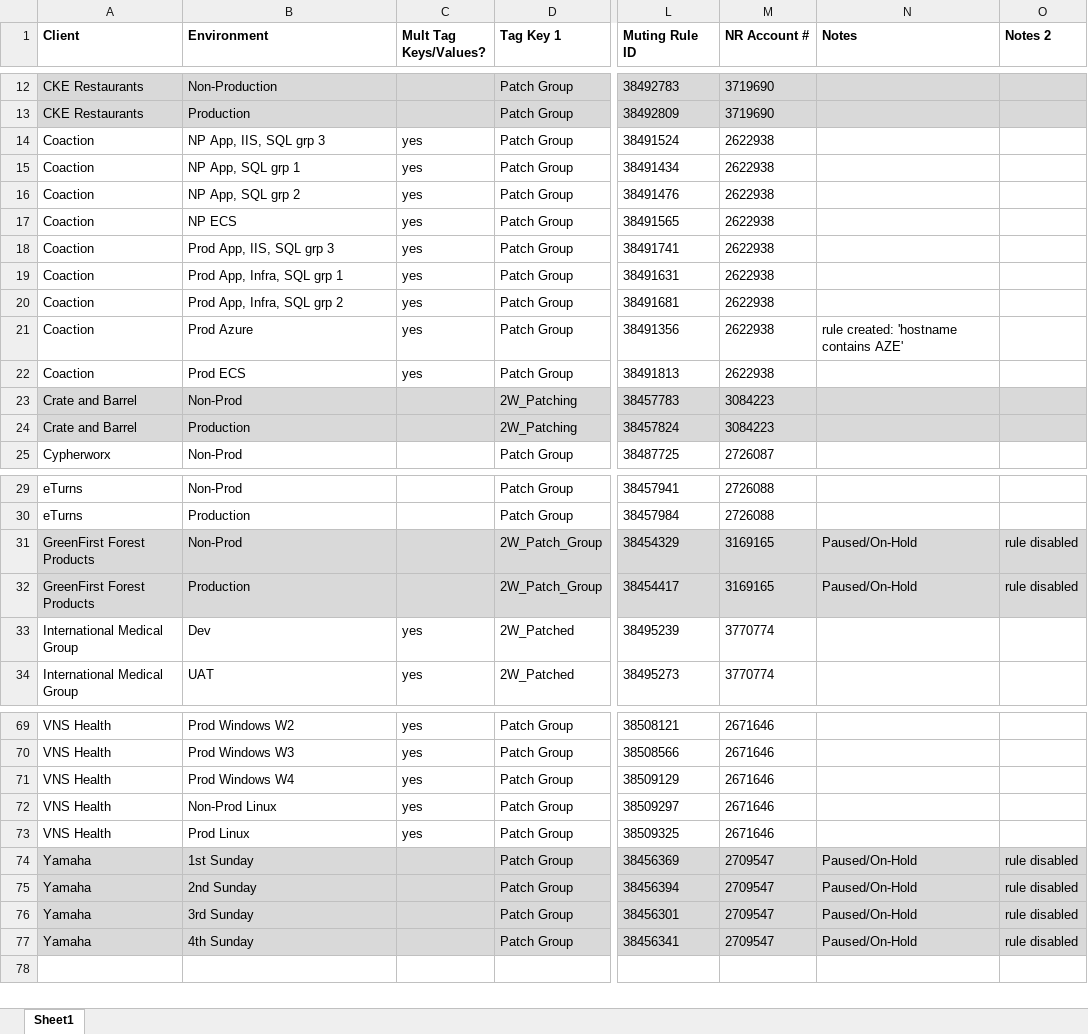
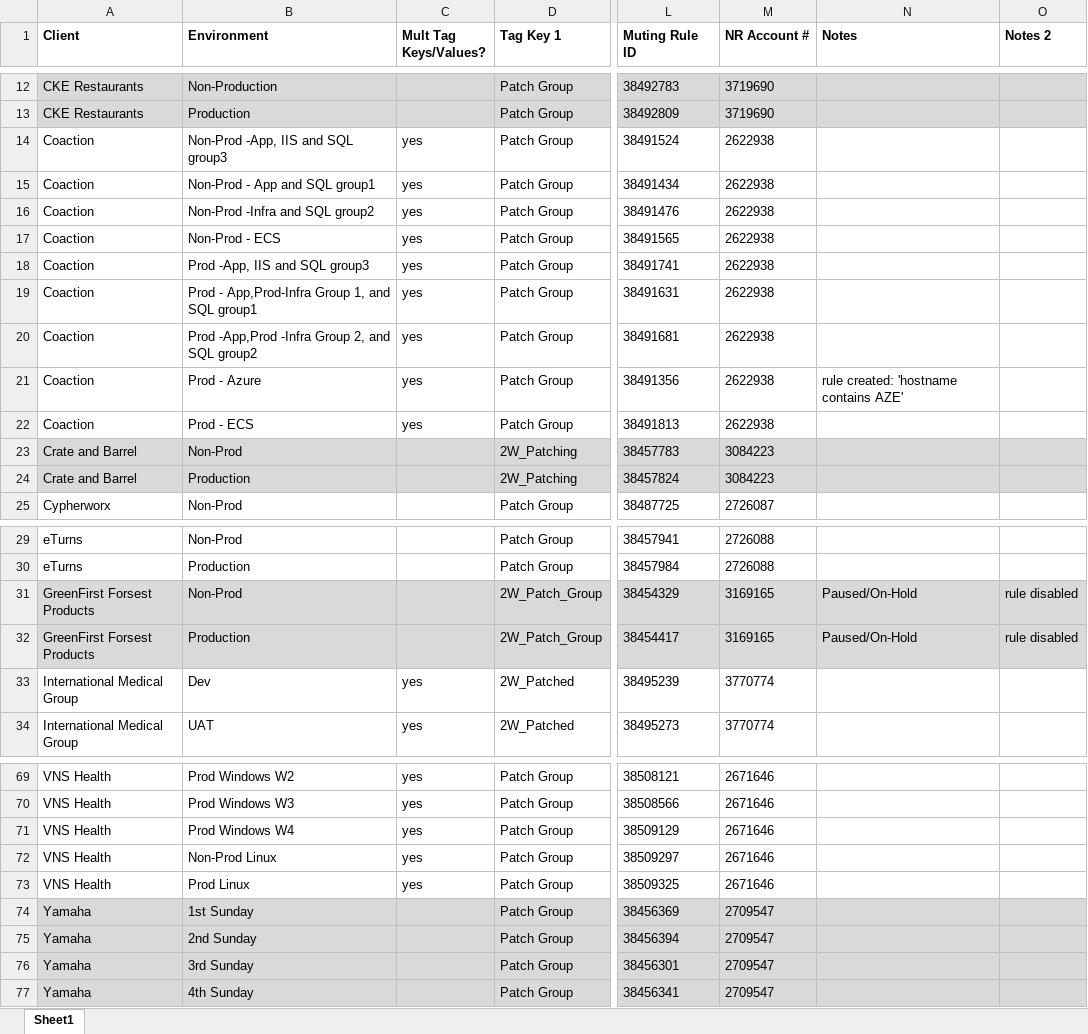
Before and after one commit to 2ndWatch/Platform-MCS-Automation-Daily-Muting-Rule-Audit, an Excel workbook: Muting Rules.xlsx, sheet Sheet1, drawn as a sheet; only a part is shown, gaps mark what is left out; values as stored, in another font and other column widths than the file's, no borders; the diff names each change by its address in the sheet, - before the commit and + after, or states it on an @@ line.

Commit message:
edit muting rules spreadsheet

```diff
--- a/Muting Rules.xlsx (sheet Sheet1)
+++ b/Muting Rules.xlsx (sheet Sheet1)
-B14 (Environment): NP App, IIS, SQL grp 3
+B14 (Environment): Non-Prod -App, IIS and SQL group3
-B15 (Environment): NP App, SQL grp 1
+B15 (Environment): Non-Prod - App and SQL group1
-B16 (Environment): NP App, SQL grp 2
+B16 (Environment): Non-Prod -Infra and SQL group2
-B17 (Environment): NP ECS
+B17 (Environment): Non-Prod - ECS
-B18 (Environment): Prod App, IIS, SQL grp 3
+B18 (Environment): Prod -App, IIS and SQL group3
-B19 (Environment): Prod App, Infra, SQL grp 1
+B19 (Environment): Prod - App,Prod-Infra Group 1, and SQL group1
-B20 (Environment): Prod App, Infra, SQL grp 2
+B20 (Environment): Prod -App,Prod -Infra Group 2, and SQL group2
-B21 (Environment): Prod Azure
+B21 (Environment): Prod - Azure
-B22 (Environment): Prod ECS
+B22 (Environment): Prod - ECS
-A31:A32 (Client): GreenFirst Forest Products
+A31:A32 (Client): GreenFirst Forsest Products
-N74:N77 (Notes): Paused/On-Hold
+N74:N77 (Notes): (empty)
-O74:O77 (Notes 2): rule disabled
+O74:O77 (Notes 2): (empty)
```
